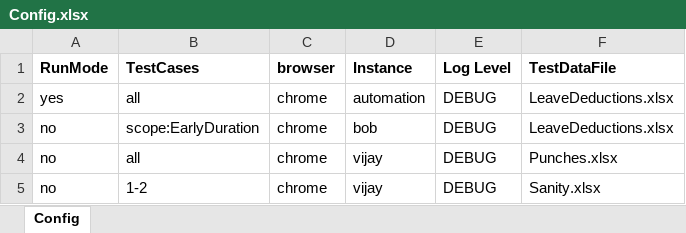
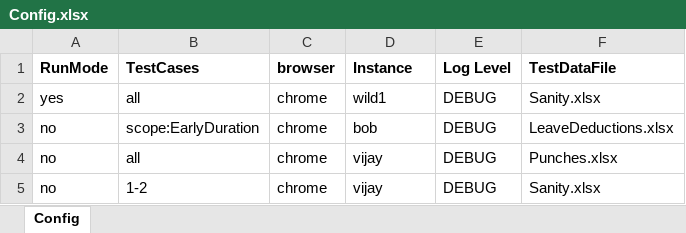
Before and after one commit to sandeepdoddi14/yetendra, an Excel workbook: attendance/src/main/resources/Config.xlsx, sheet Config, drawn as a sheet; values as stored, in another font and other column widths than the file's, no borders; the diff names each change by its address in the sheet, - before the commit and + after, or states it on an @@ line.

Commit message:
Attendance Reports

```diff
--- a/attendance/src/main/resources/Config.xlsx (sheet Config)
+++ b/attendance/src/main/resources/Config.xlsx (sheet Config)
-D2 (Instance): automation
+D2 (Instance): wild1
-F2 (TestDataFile): LeaveDeductions.xlsx
+F2 (TestDataFile): Sanity.xlsx
```
Also changed, not shown: 3 other files.
